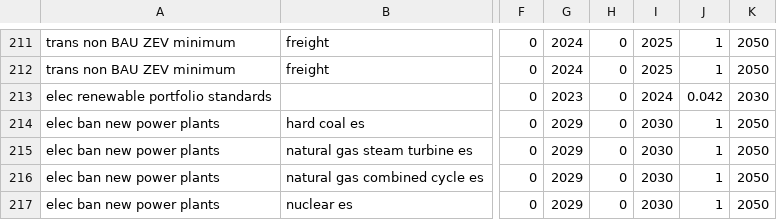
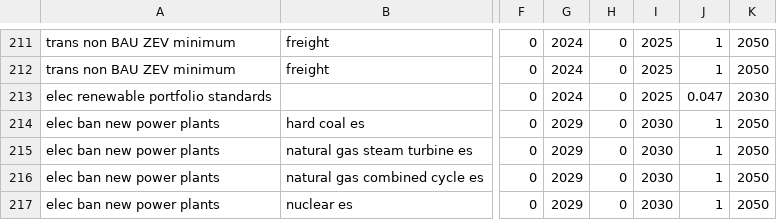
Before and after one commit to EnergyInnovation/eps-westvirginia, a CSV file: InputData/plcy-schd/FoPITY/FoPITY-2-WebApp.csv, drawn as a sheet; only a part is shown, gaps mark what is left out; the diff names each change by its address in the sheet, - before the commit and + after, or states it on an @@ line.

```diff
--- a/InputData/plcy-schd/FoPITY/FoPITY-2-WebApp.csv
+++ b/InputData/plcy-schd/FoPITY/FoPITY-2-WebApp.csv
-G213: 2023
+G213: 2024
-I213: 2024
+I213: 2025
-J213: 0.042
+J213: 0.047
```
Also changed, not shown: InputData/bldgs/SYCEU/SYCEU-commercial.csv, InputData/bldgs/SYCEU/SYCEU-rural-residential.csv, 9 other files.
